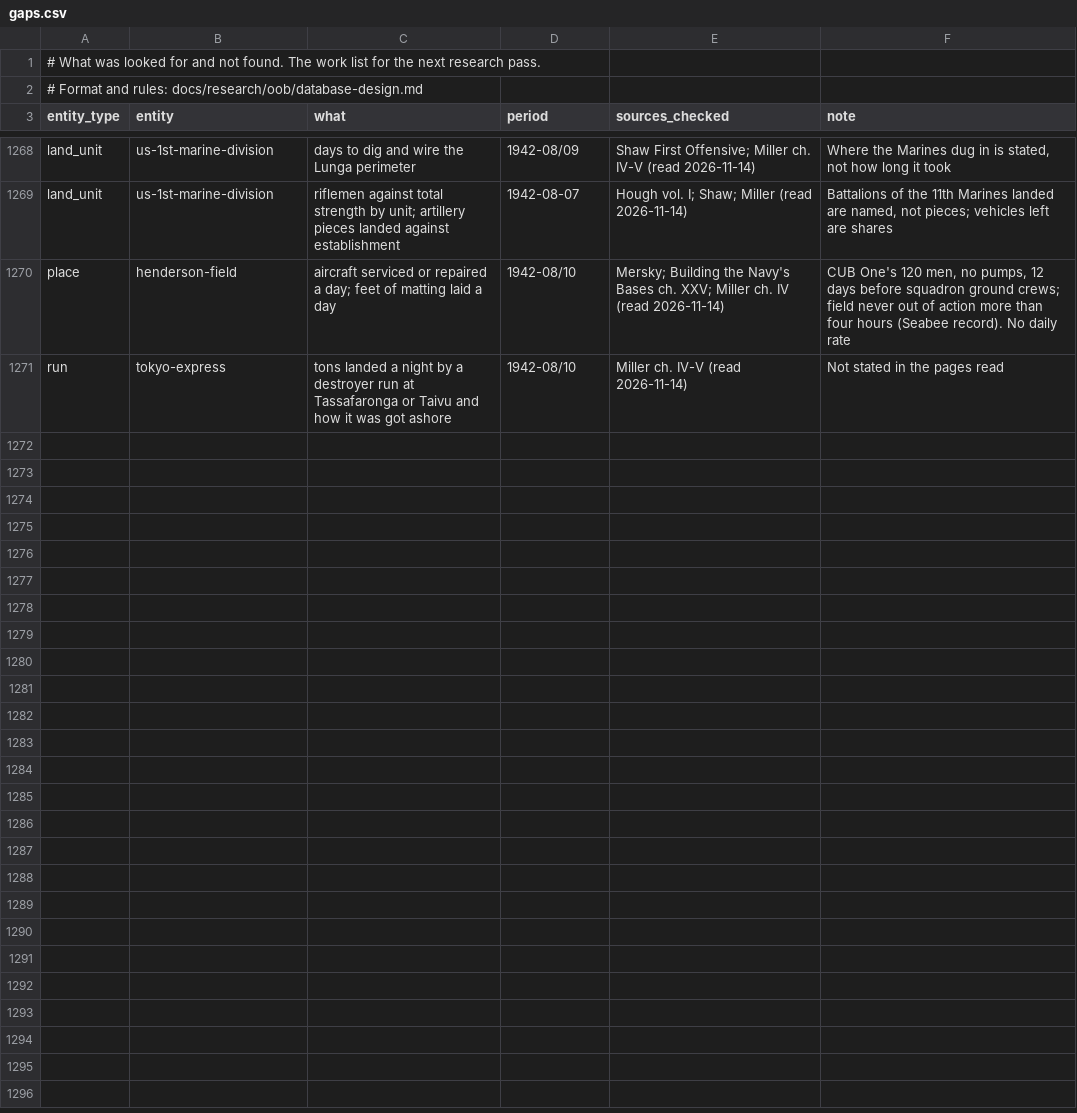
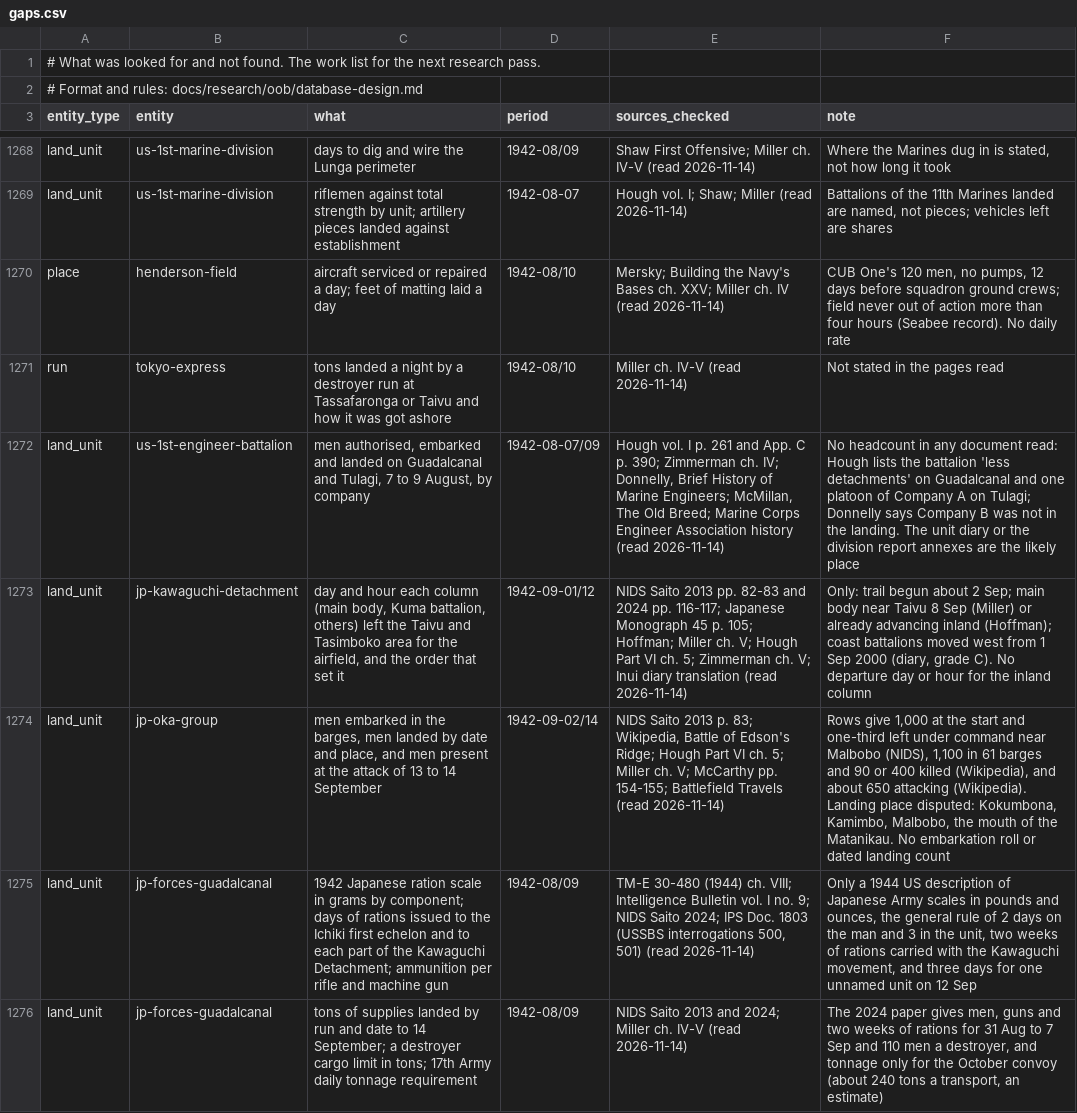
Before and after one commit to amitpeercoder/FlagPlot, a CSV file: data/oob/gaps.csv, drawn as a sheet; only a part is shown, gaps mark what is left out; the diff covers the shown part only; the diff names each change by its address in the sheet, - before the commit and + after, or states it on an @@ line.

```diff
--- a/data/oob/gaps.csv
+++ b/data/oob/gaps.csv
+row 1272: land_unit | us-1st-engineer-battalion | men authorised, embarked and landed on Guadalcanal and Tulagi, 7 to 9 August, by company | 1942-08-07/09 | Hough vol. I p. 261 and App. C p. 390; Zimmerman ch. IV; Donnelly, Brief History of Marine Engineers; McMillan, The Old Breed; Marine Corps Engineer Association history (read 2026-11-14) | No headcount in any document read: Hough lists the battalion 'less detachments' on Guadalcanal and one platoon of Company A on Tulagi; Donnelly says Company B was not in the landing. The unit diary or the division report annexes are the likely place
+row 1273: land_unit | jp-kawaguchi-detachment | day and hour each column (main body, Kuma battalion, others) left the Taivu and Tasimboko area for the airfield, and the order that set it | 1942-09-01/12 | NIDS Saito 2013 pp. 82-83 and 2024 pp. 116-117; Japanese Monograph 45 p. 105; Hoffman; Miller ch. V; Hough Part VI ch. 5; Zimmerman ch. V; Inui diary translation (read 2026-11-14) | Only: trail begun about 2 Sep; main body near Taivu 8 Sep (Miller) or already advancing inland (Hoffman); coast battalions moved west from 1 Sep 2000 (diary, grade C). No departure day or hour for the inland column
+row 1274: land_unit | jp-oka-group | men embarked in the barges, men landed by date and place, and men present at the attack of 13 to 14 September | 1942-09-02/14 | NIDS Saito 2013 p. 83; Wikipedia, Battle of Edson's Ridge; Hough Part VI ch. 5; Miller ch. V; McCarthy pp. 154-155; Battlefield Travels (read 2026-11-14) | Rows give 1,000 at the start and one-third left under command near Malbobo (NIDS), 1,100 in 61 barges and 90 or 400 killed (Wikipedia), and about 650 attacking (Wikipedia). Landing place disputed: Kokumbona, Kamimbo, Malbobo, the mouth of the Matanikau. No embarkation roll or dated landing count
+row 1275: land_unit | jp-forces-guadalcanal | 1942 Japanese ration scale in grams by component; days of rations issued to the Ichiki first echelon and to each part of the Kawaguchi Detachment; ammunition per rifle and machine gun | 1942-08/09 | TM-E 30-480 (1944) ch. VIII; Intelligence Bulletin vol. I no. 9; NIDS Saito 2024; IPS Doc. 1803 (USSBS interrogations 500, 501) (read 2026-11-14) | Only a 1944 US description of Japanese Army scales in pounds and ounces, the general rule of 2 days on the man and 3 in the unit, two weeks of rations carried with the Kawaguchi movement, and three days for one unnamed unit on 12 Sep
+row 1276: land_unit | jp-forces-guadalcanal | tons of supplies landed by run and date to 14 September; a destroyer cargo limit in tons; 17th Army daily tonnage requirement | 1942-08/09 | NIDS Saito 2013 and 2024; Miller ch. IV-V (read 2026-11-14) | The 2024 paper gives men, guns and two weeks of rations for 31 Aug to 7 Sep and 110 men a destroyer, and tonnage only for the October convoy (about 240 tons a transport, an estimate)
```
Also changed, not shown: 5 added rows elsewhere in this file, data/oob/land_units.csv, data/oob/lift_entities.csv, 8 other files.
